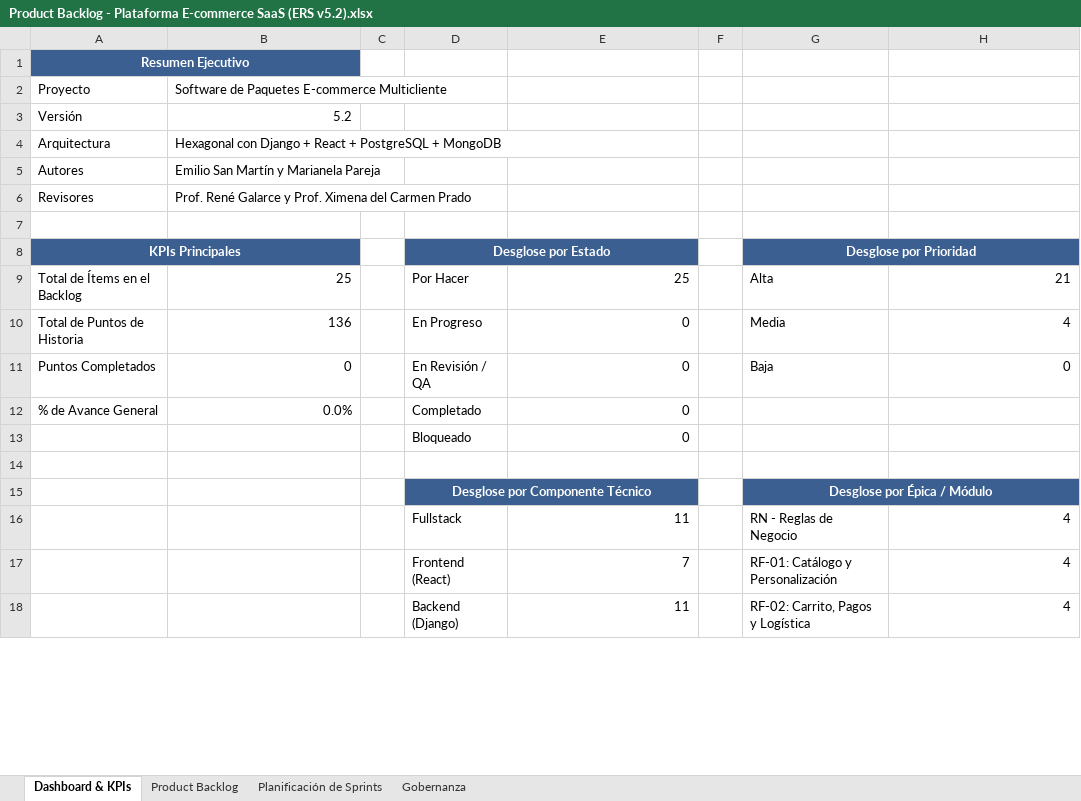
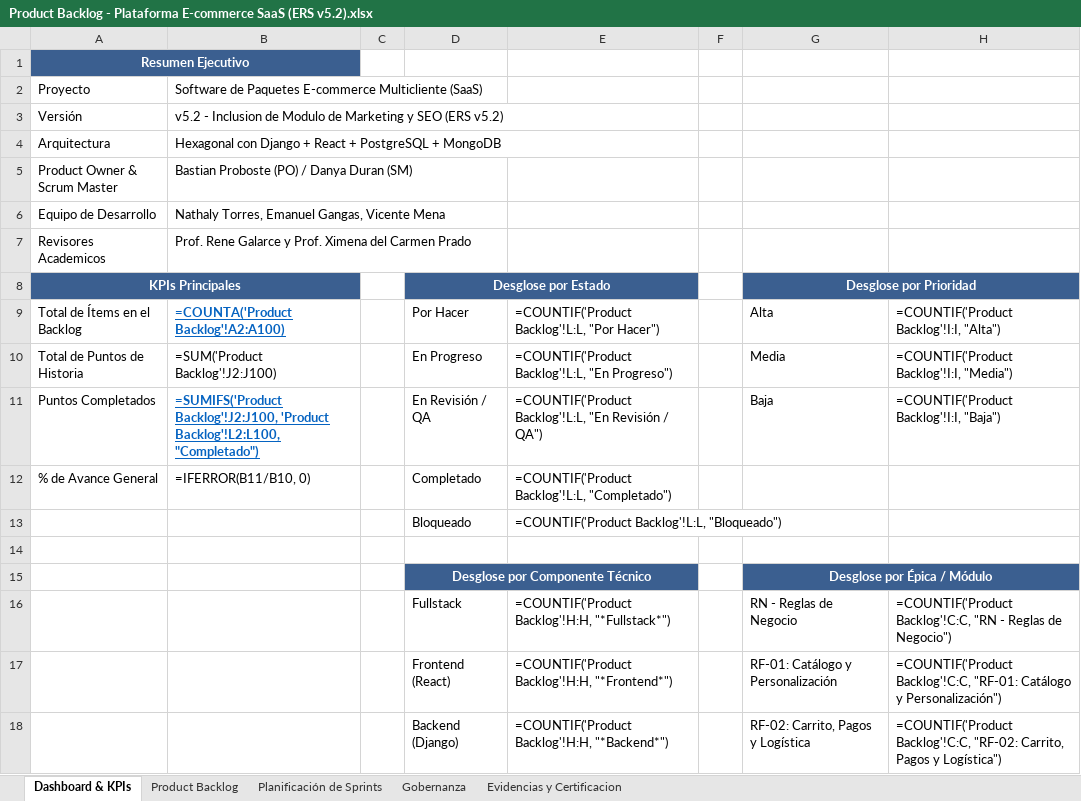
Before and after one commit to UserBastianProboste/electivo_emprendimientos, an Excel workbook: Docs/Product Backlog - Plataforma E-commerce SaaS (ERS v5.2).xlsx, sheet Dashboard & KPIs, drawn as a sheet; only a part is shown; values as stored, in another font and other column widths than the file's, no borders; formulas without a stored value are shown as written; charts and pictures not drawn; removed rows and columns are numbered as before the commit, all else as after; the diff covers the shown part only; the diff names each change by its address in the sheet, - before the commit and + after, or states it on an @@ line.

```diff
--- a/Docs/Product Backlog - Plataforma E-commerce SaaS (ERS v5.2).xlsx (sheet Dashboard & KPIs)
+++ b/Docs/Product Backlog - Plataforma E-commerce SaaS (ERS v5.2).xlsx (sheet Dashboard & KPIs)
+sheet tab: Evidencias y Certificacion
-B2: …E-commerce Multicliente
+B2: …E-commerce Multicliente (SaaS)
-B3: 5.2
+B3: v5.2 - Inclusion de Modulo de Marketing y SEO (ERS v5.2)
-row 5: Autores | Emilio San Martín y Marianela Pareja
-row 6: Revisores | Prof. René Galarce y Prof. Ximena del Carmen Prado
-row 5: (empty)
+row 5: Product Owner & Scrum Master | Bastian Proboste (PO) / Danya Duran (SM)
+row 6: Equipo de Desarrollo | Nathaly Torres, Emanuel Gangas, Vicente Mena
+row 7: Revisores Academicos | Prof. Rene Galarce y Prof. Ximena del Carmen Prado
-B9: 25
+B9: =COUNTA('Product Backlog'!A2:A100)
@@ B9 bold: off → on, underline: off → on, text colour: black → #0563C1 @@
-E9: 25
+E9: =COUNTIF('Product Backlog'!L:L, "Por Hacer")
-H9: 21
+H9: =COUNTIF('Product Backlog'!I:I, "Alta")
-B10: 136
+B10: =SUM('Product Backlog'!J2:J100)
-E10: 0
+E10: =COUNTIF('Product Backlog'!L:L, "En Progreso")
-H10: 4
+H10: =COUNTIF('Product Backlog'!I:I, "Media")
-B11: 0
+B11: =SUMIFS('Product Backlog'!J2:J100, 'Product Backlog'!L2:L100, "Completado")
@@ B11 bold: off → on, underline: off → on, text colour: black → #0563C1 @@
-E11: 0
+E11: =COUNTIF('Product Backlog'!L:L, "En Revisión / QA")
-H11: 0
+H11: =COUNTIF('Product Backlog'!I:I, "Baja")
-B12: 0.0%
+B12: =IFERROR(B11/B10, 0)
-E12: 0
+E12: =COUNTIF('Product Backlog'!L:L, "Completado")
-E13: 0
+E13: =COUNTIF('Product Backlog'!L:L, "Bloqueado")
-E16: 11
+E16: =COUNTIF('Product Backlog'!H:H, "*Fullstack*")
-H16: 4
+H16: =COUNTIF('Product Backlog'!C:C, "RN - Reglas de Negocio")
-E17: 7
+E17: =COUNTIF('Product Backlog'!H:H, "*Frontend*")
-H17: 4
+H17: =COUNTIF('Product Backlog'!C:C, "RF-01: Catálogo y Personalización")
-E18: 11
+E18: =COUNTIF('Product Backlog'!H:H, "*Backend*")
-H18: 4
+H18: =COUNTIF('Product Backlog'!C:C, "RF-02: Carrito, Pagos y Logística")
```
Also changed, not shown: 7 added rows and 8 edited cells elsewhere in this sheet, sheet Product Backlog, sheet Gobernanza, sheet Planificación de Sprints, charts or pictures, 6 other files.
